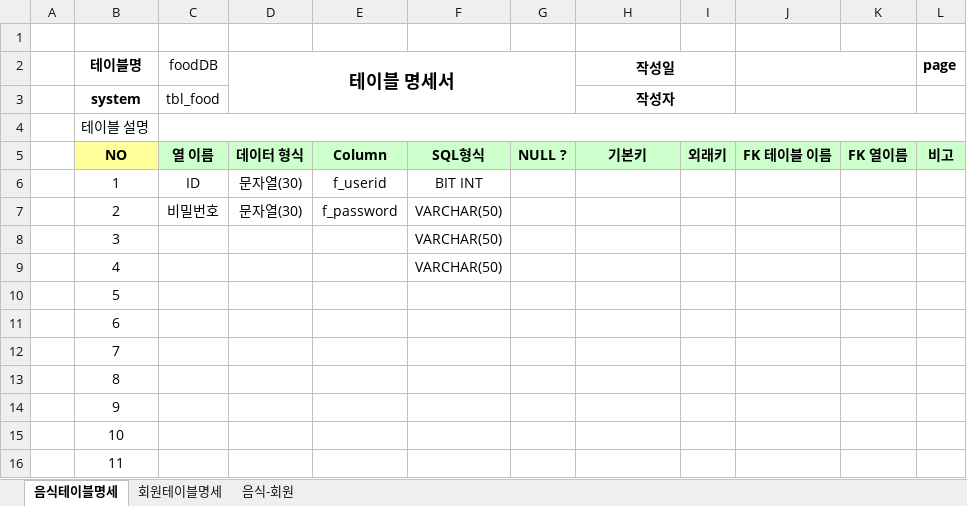
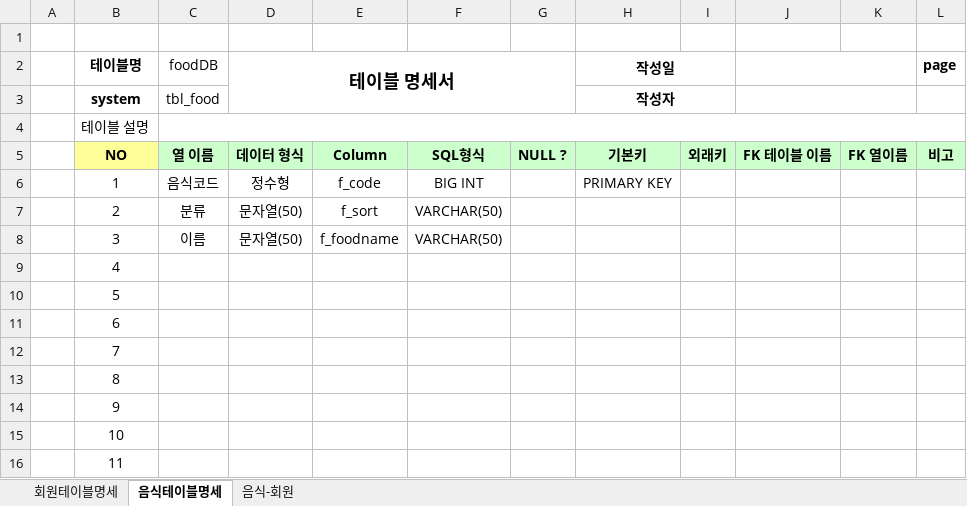
Before and after one commit to chunkyungwoo/foodProject, an Excel workbook: Food/document/음식정보_테이블명세.xlsx, sheet 음식테이블명세, drawn as a sheet; only a part is shown; values as stored, in another font and other column widths than the file's, no borders; the diff names each change by its address in the sheet, - before the commit and + after, or states it on an @@ line.

Commit message:
food

```diff
--- a/Food/document/음식정보_테이블명세.xlsx (sheet 음식테이블명세)
+++ b/Food/document/음식정보_테이블명세.xlsx (sheet 음식테이블명세)
@@ sheet tab order changed: 회원테이블명세 | 음식테이블명세 | 음식-회원 @@
-C6 (foodDB): ID
+C6 (foodDB): 음식코드
-D6 (테이블 명세서): 문자열(30)
+D6 (테이블 명세서): 정수형
-E6: f_userid
+E6: f_code
-F6: BIT INT
+F6: BIG INT
-H6 (작성일): (empty)
+H6 (작성일): PRIMARY KEY
-C7 (foodDB): 비밀번호
+C7 (foodDB): 분류
-D7 (테이블 명세서): 문자열(30)
+D7 (테이블 명세서): 문자열(50)
-E7: f_password
+E7: f_sort
-C8 (foodDB): (empty)
+C8 (foodDB): 이름
-D8 (테이블 명세서): (empty)
+D8 (테이블 명세서): 문자열(50)
-E8: (empty)
+E8: f_foodname
-F9: VARCHAR(50)
+F9: (empty)
```
Also changed, not shown: sheet 회원테이블명세, sheet 음식-회원, Food/document/음식정보데이터(2024-04-05).xlsx, 46 other files.
